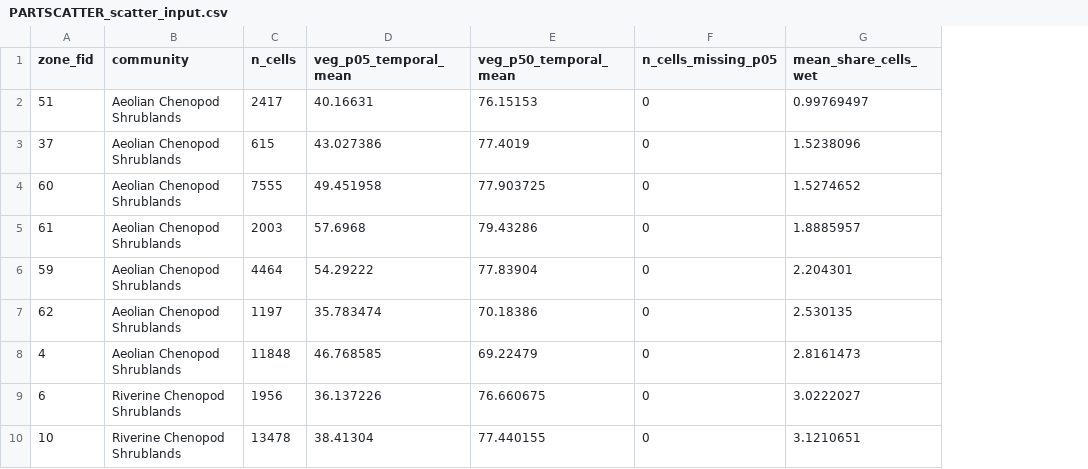
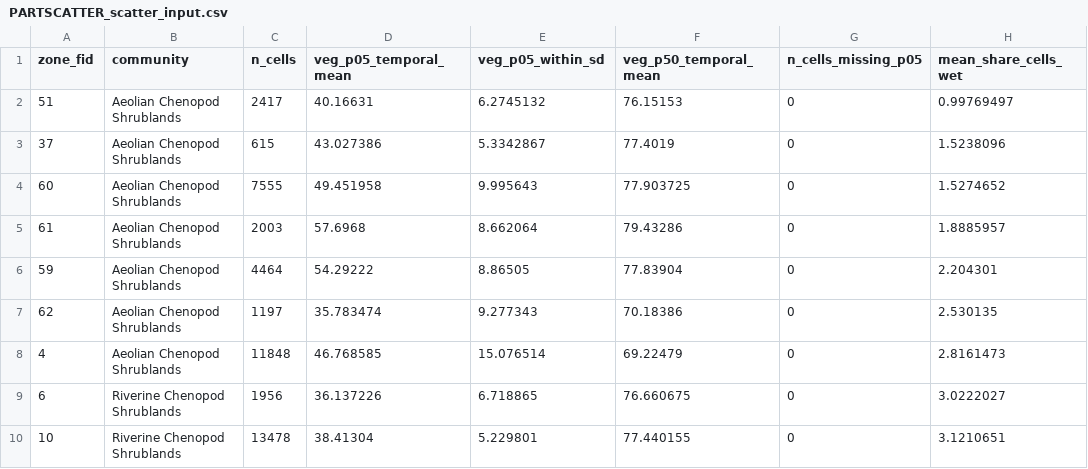
Before and after one commit to hughmburley/Gayini_Time_Series, a CSV file: Output/temporal/PARTSCATTER_scatter_input.csv, drawn as a sheet; only a part is shown; the diff names each change by its address in the sheet, - before the commit and + after, or states it on an @@ line.

Commit message:
PARTSCATTER A1-A5: the opacity channel, r per community, and Ruling EH promoted
Five presentation amendments on the same numbers. No metric changed, no unit
changed, nothing refitted. Two new quantities, both from cells already in hand
and neither touching an axis: within-area spread and the per-community r.

A1, opacity. veg_p05_within_sd is the spread of the per-cell 5th percentile
across an area's own cells - the same cells y averages over. Spatial, not
temporal, and not a standard error: it does not shrink as an area grows. Ramp
0.45 to 1.0, floored rather than near-transparent because this is a fourth
channel on a figure already carrying colour, size and position. Opacity
conventionally reads as confidence and here it runs the other way, so the legend
title says so and the footnote says it again: the boldest points are the least
internally uniform, not the most certain.

A5, r. Printed for the two fitted communities, +0.70 Inland and +0.71 Riverine.
What makes it a number rather than a decoration is 61/61, 27/27, 12/12 - every
area within a community comes from a different paddock, so the correlation runs
over independent units, and the footnote carries that clause. Aeolian reads
"range too narrow to fit": its r is -0.161 across a 1-12% range, kept in the
support table and the run record and suppressed on the face, because beside two
positive values a Council reader sees dry country doing worse with water. No R2,
pooled or per-community - that is PARTSCATTER-2, after Monday.

A2 widens the caption to full plot width; the legend column had been costing it
a fifth of the page. A3 writes "vegetation community" out in full, matching the
client's own slide two before it. A4 splits one voice into subtitle and ordered
footnote: the subtitle no longer invites reading 6% to 59% as a cover range, and
the footnote answers seven questions in the order a reader asks them.

Ruling EH written to the issues log, not just this run report: a per-community
smoother is fitted only where the community's central 10th-90th percentile spans
a usable range, and min-to-max does not qualify a fit. It binds every future
per-community figure. A range statistic one point can fabricate is not a test of
range.

Recorded and not acted on: no issued text is held for EB, cited as standing for
QUICKWINS-1 and UNZONED-1. Both wait on it.

```diff
--- a/Output/temporal/PARTSCATTER_scatter_input.csv
+++ b/Output/temporal/PARTSCATTER_scatter_input.csv
+column E (veg_p05_within_sd), rows 2-10: 6.2745132 | 5.3342867 | 9.995643 | 8.662064 | 8.86505 | 9.277343 | 15.076514 | 6.718865 | 5.229801
```
Also changed, not shown: Output/temporal/PARTSCATTER_community_support.csv, 5 other files.
